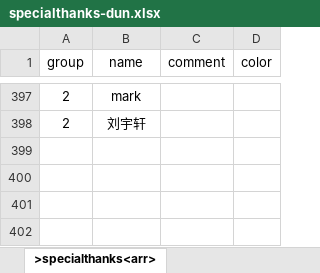
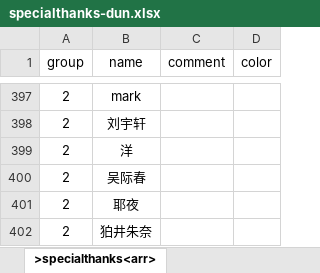
Before and after one commit to VickScarlet/lifeRestart, an Excel workbook: data/specialthanks-dun.xlsx, sheet >specialthanks<arr>, drawn as a sheet; only a part is shown, gaps mark what is left out; values as stored, in another font and other column widths than the file's, no borders; the diff names each change by its address in the sheet, - before the commit and + after, or states it on an @@ line.

Commit message:
update specialthanks

```diff
--- a/data/specialthanks-dun.xlsx (sheet >specialthanks<arr>)
+++ b/data/specialthanks-dun.xlsx (sheet >specialthanks<arr>)
+row 399: 2 | 洋
+row 400: 2 | 吴际春
+row 401: 2 | 耶夜
+row 402: 2 | 狛井朱奈
```
Also changed, not shown: data/specialthanks-afd.xlsx, 3 other files.
